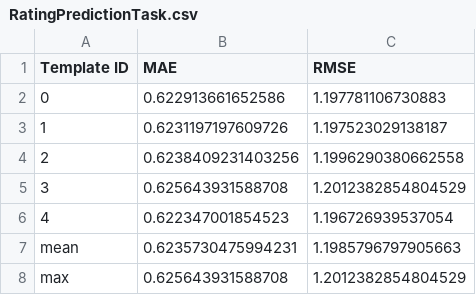
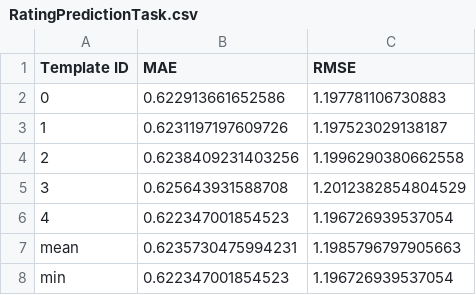
Before and after one commit to swapUniba/LaikaLLM, a CSV file: sample_experiments/flan-t5/metrics_results/flan_t5_base_full_all/RatingPredictionTask.csv, drawn as a sheet.

```diff
--- a/sample_experiments/flan-t5/metrics_results/flan_t5_base_full_all/RatingPredictionTask.csv
+++ b/sample_experiments/flan-t5/metrics_results/flan_t5_base_full_all/RatingPredictionTask.csv
@@ -7,2 +7,2 @@ Template ID,MAE,RMSE
 mean,0.6235730475994231,1.1985796797905663
-max,0.625643931588708,1.2012382854804529
+min,0.622347001854523,1.196726939537054
```
Also changed, not shown: sample_experiments/flan-t5/metrics_results/flan_t5_base_full_random/RatingPredictionTask.csv, sample_experiments/flan-t5/metrics_results/flan_t5_full_all/RatingPredictionTask.csv, 33 other files.
